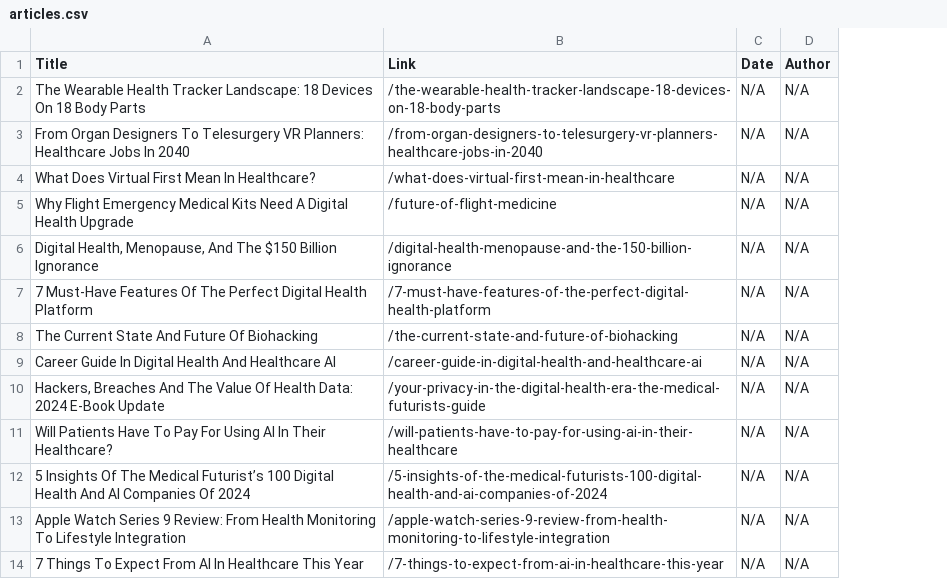
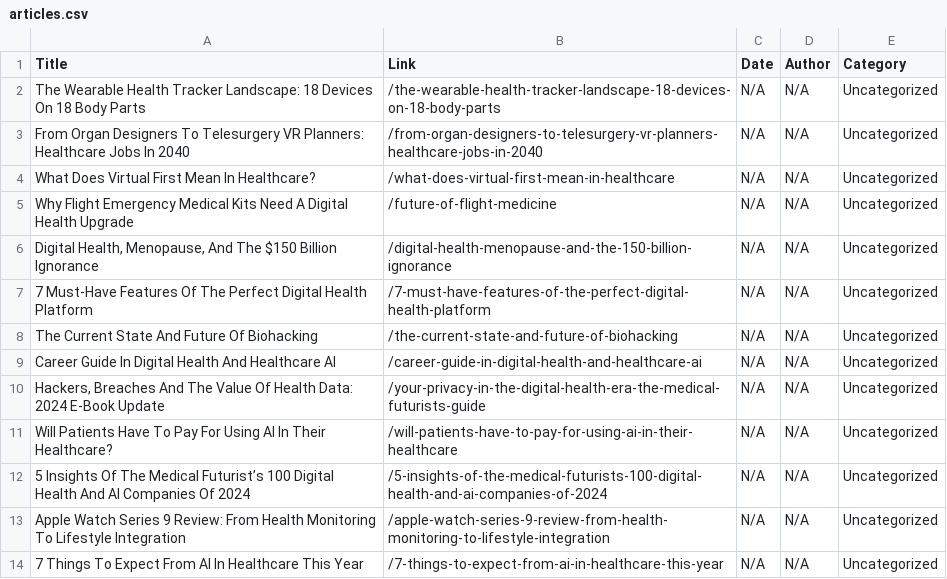
Before and after one commit to vichekaoeun/BioTech-News-Curator, a CSV file: articles.csv, drawn as a sheet; only a part is shown; the diff names each change by its address in the sheet, - before the commit and + after, or states it on an @@ line.

Commit message:
create ML model to categorize articles

```diff
--- a/articles.csv
+++ b/articles.csv
+column E (Category), rows 2-14: all Uncategorized
```
Also changed, not shown: 1 other file.
